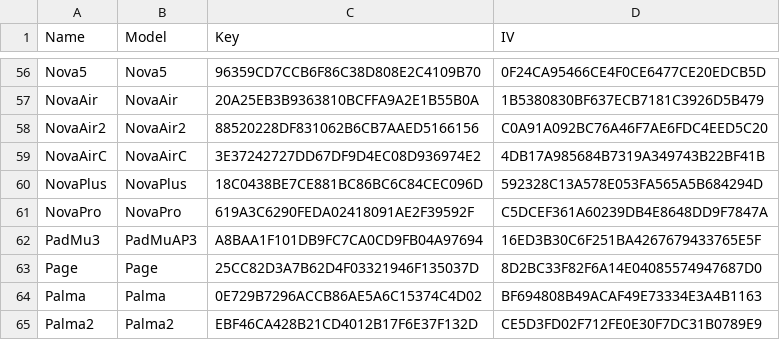
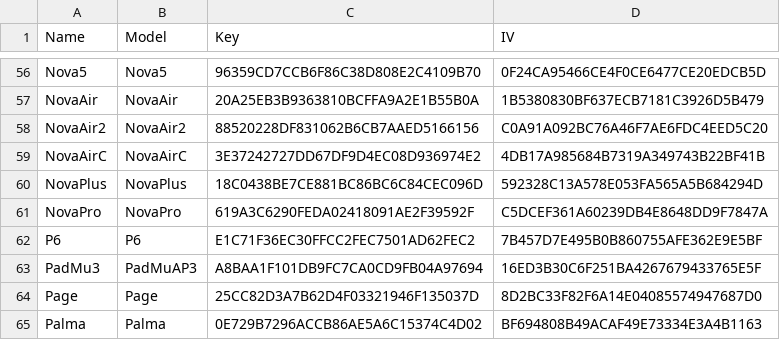
Before and after one commit to Hagb/decryptBooxUpdateUpx, a CSV file: BooxKeys.csv, drawn as a sheet; only a part is shown, gaps mark what is left out; the shorter side is filled out with more unchanged rows.

Commit message:
Add P6 (Chinese)
Verified on http://firmware.boox.com/307537ff35d06cf5d30e1f5dc1af386d/update.upx

```diff
--- a/BooxKeys.csv
+++ b/BooxKeys.csv
@@ -61,2 +61,3 @@ NovaPlus,NovaPlus,18C0438BE7CE881BC86BC6C84CEC096D,592328C13A578E053FA565A5B6842
 NovaPro,NovaPro,619A3C6290FEDA02418091AE2F39592F,C5DCEF361A60239DB4E8648DD9F7847A
+P6,P6,E1C71F36EC30FFCC2FEC7501AD62FEC2,7B457D7E495B0B860755AFE362E9E5BF
 PadMu3,PadMuAP3,A8BAA1F101DB9FC7CA0CD9FB04A97694,16ED3B30C6F251BA4267679433765E5F
```
